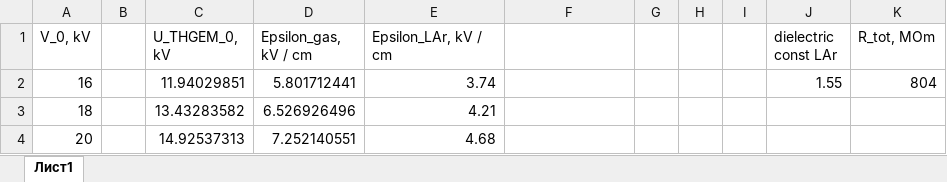
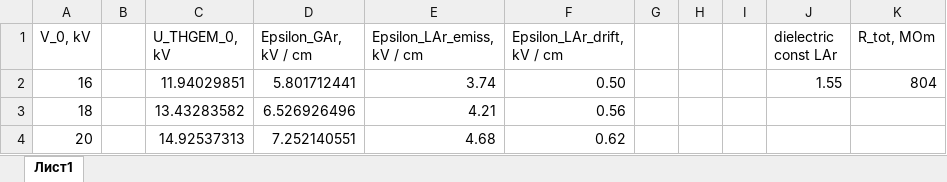
Before and after one commit to Vlad-ole/PhD_dark_matter, an Excel workbook: neutrons/e(V_0).xlsx, sheet Лист1, drawn as a sheet; values as stored, in another font and other column widths than the file's, no borders; the diff names each change by its address in the sheet, - before the commit and + after, or states it on an @@ line.

```diff
--- a/neutrons/e(V_0).xlsx (sheet Лист1)
+++ b/neutrons/e(V_0).xlsx (sheet Лист1)
-D1: Epsilon_gas, kV / cm
+D1: Epsilon_GAr, kV / cm
-E1: Epsilon_LAr, kV / cm
+E1: Epsilon_LAr_emiss, kV / cm
-F1: (empty)
+F1: Epsilon_LAr_drift, kV / cm
-F2 (Epsilon_LAr_drift, kV / cm): (empty)
+F2 (Epsilon_LAr_drift, kV / cm): 0.50
-F3 (Epsilon_LAr_drift, kV / cm): (empty)
+F3 (Epsilon_LAr_drift, kV / cm): 0.56
-F4 (Epsilon_LAr_drift, kV / cm): (empty)
+F4 (Epsilon_LAr_drift, kV / cm): 0.62
```
Also changed, not shown: 18 other files.
